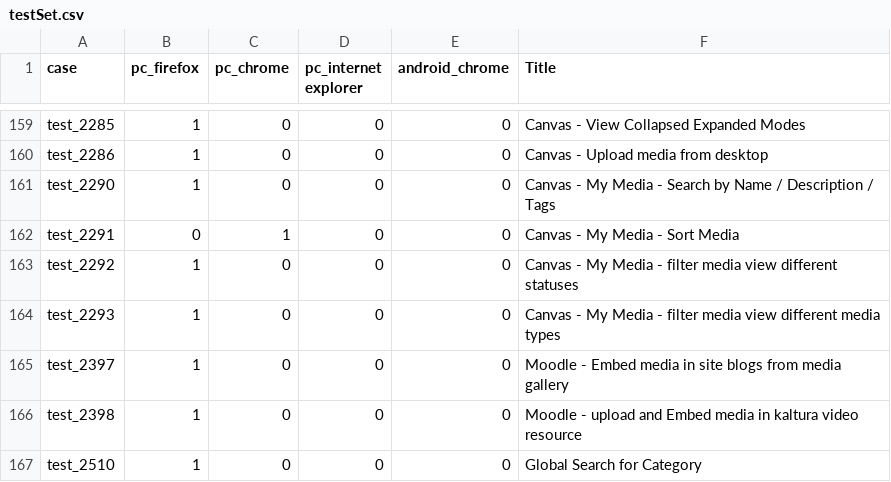
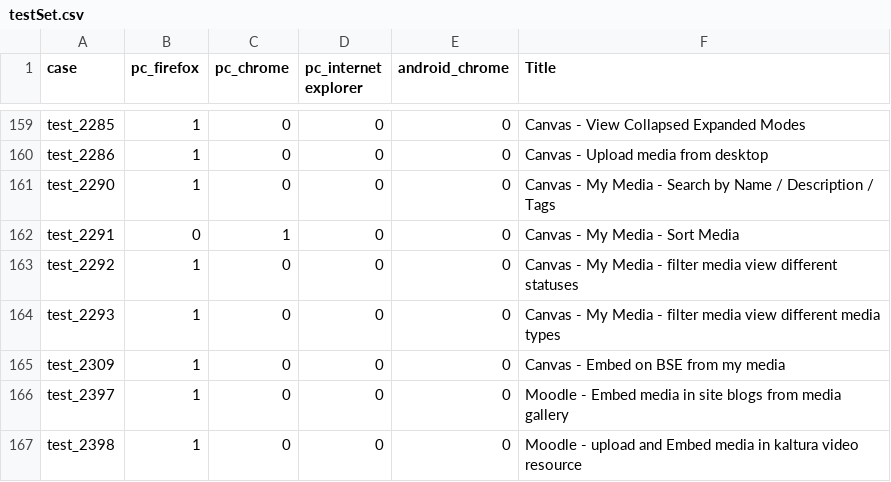
Before and after one commit to NadyaDi/kms-automation, a CSV file: web/ini/testSet.csv, drawn as a sheet; only a part is shown, gaps mark what is left out; the shorter side is filled out with more unchanged rows.

```diff
--- a/web/ini/testSet.csv
+++ b/web/ini/testSet.csv
@@ -164,2 +164,3 @@ test_2292,1,0,0,0,Canvas - My Media - filter media view different statuses
 test_2293,1,0,0,0,Canvas - My Media - filter media view different media types
+test_2309,1,0,0,0,Canvas - Embed on BSE from my media
 test_2397,1,0,0,0,Moodle - Embed media in site blogs from media gallery
```
Also changed, not shown: web/ini/testPartnersProdNewUI.csv, web/ini/testPartnersTestingNewUI.csv.
